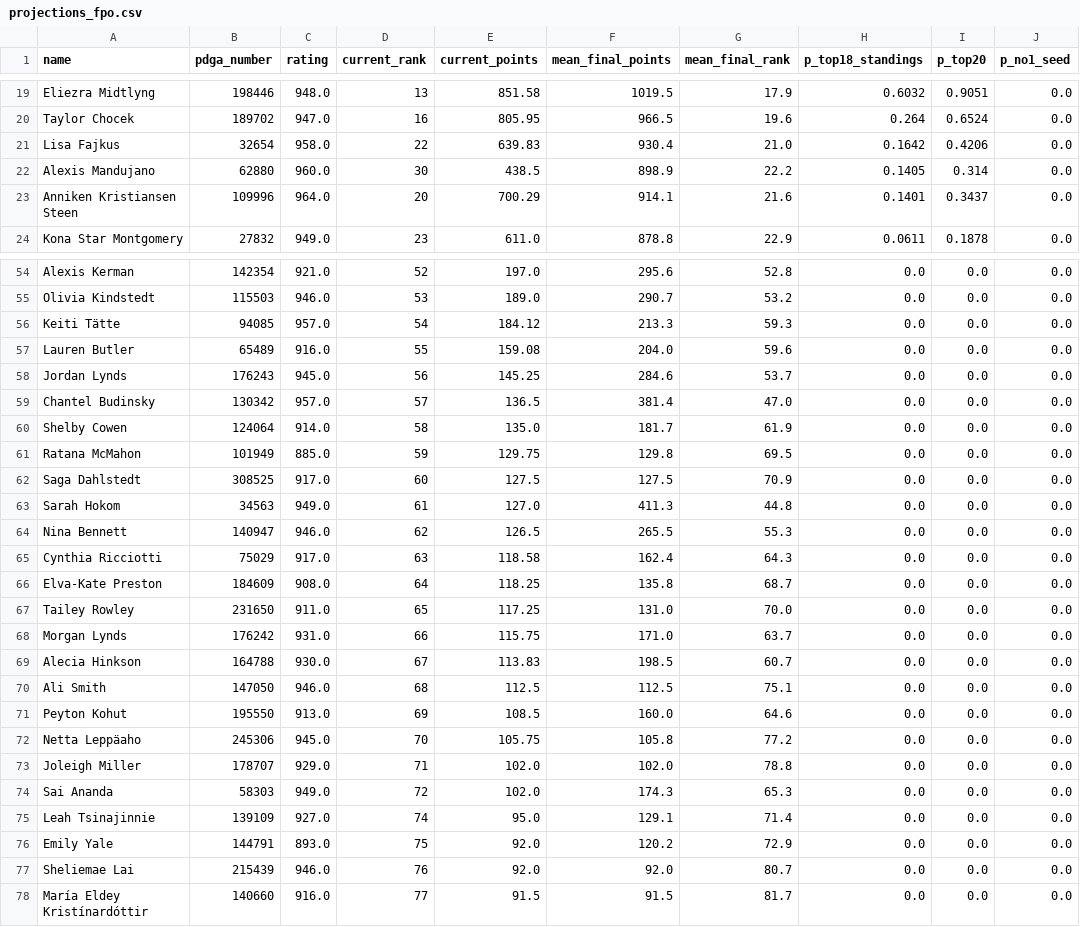
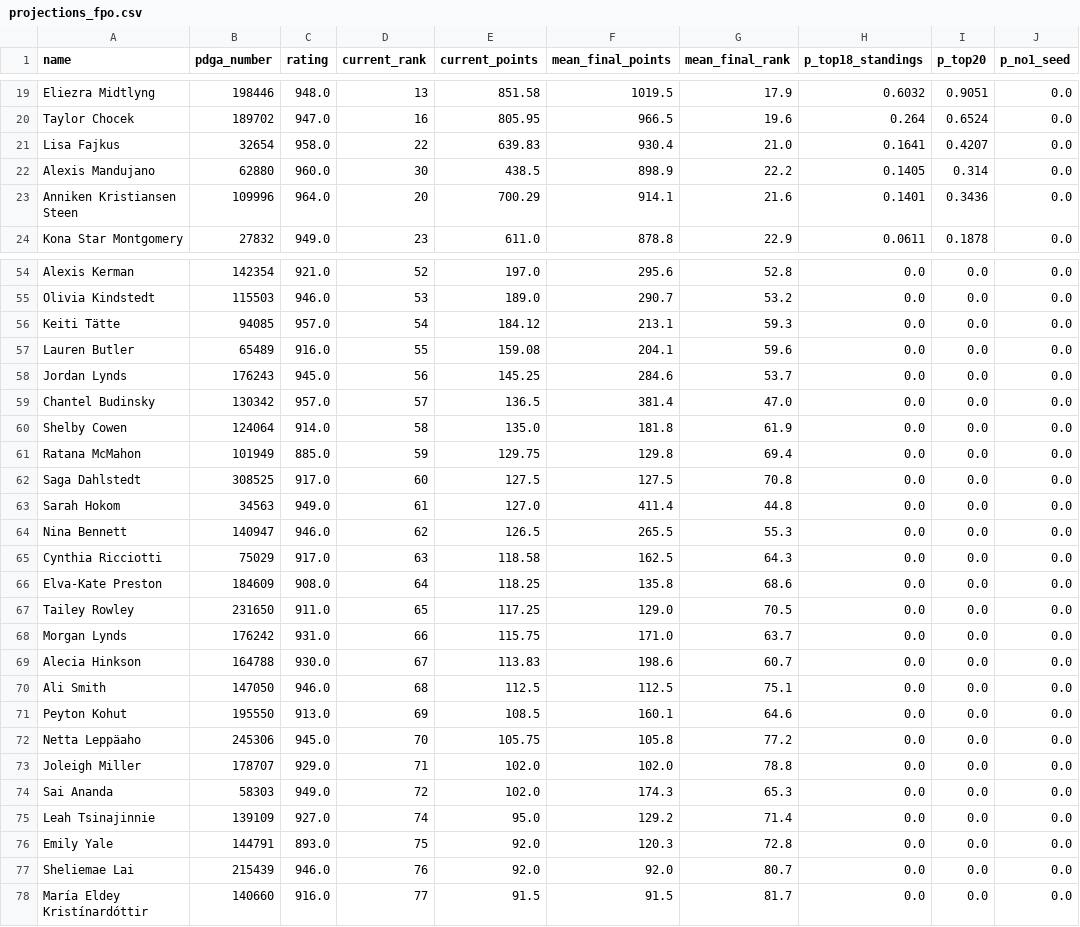
Before and after one commit to dgoodenough/discgolf, a CSV file: results/2026/projections_fpo.csv, drawn as a sheet; only a part is shown, gaps mark what is left out; the diff covers the shown part only.

```diff
--- a/results/2026/projections_fpo.csv
+++ b/results/2026/projections_fpo.csv
@@ -20,5 +20,5 @@ Eliezra Midtlyng,198446,948.0,13,851.58,1019.5,17.9,0.6032,0.9051,0.0
 Taylor Chocek,189702,947.0,16,805.95,966.5,19.6,0.264,0.6524,0.0
-Lisa Fajkus,32654,958.0,22,639.83,930.4,21.0,0.1642,0.4206,0.0
+Lisa Fajkus,32654,958.0,22,639.83,930.4,21.0,0.1641,0.4207,0.0
 Alexis Mandujano,62880,960.0,30,438.5,898.9,22.2,0.1405,0.314,0.0
-Anniken Kristiansen Steen,109996,964.0,20,700.29,914.1,21.6,0.1401,0.3437,0.0
+Anniken Kristiansen Steen,109996,964.0,20,700.29,914.1,21.6,0.1401,0.3436,0.0
 Kona Star Montgomery,27832,949.0,23,611.0,878.8,22.9,0.0611,0.1878,0.0
@@ -55,18 +55,18 @@ Alexis Kerman,142354,921.0,52,197.0,295.6,52.8,0.0,0.0,0.0
 Olivia Kindstedt,115503,946.0,53,189.0,290.7,53.2,0.0,0.0,0.0
-Keiti Tätte,94085,957.0,54,184.12,213.3,59.3,0.0,0.0,0.0
-Lauren Butler,65489,916.0,55,159.08,204.0,59.6,0.0,0.0,0.0
+Keiti Tätte,94085,957.0,54,184.12,213.1,59.3,0.0,0.0,0.0
+Lauren Butler,65489,916.0,55,159.08,204.1,59.6,0.0,0.0,0.0
 Jordan Lynds,176243,945.0,56,145.25,284.6,53.7,0.0,0.0,0.0
 Chantel Budinsky,130342,957.0,57,136.5,381.4,47.0,0.0,0.0,0.0
-Shelby Cowen,124064,914.0,58,135.0,181.7,61.9,0.0,0.0,0.0
-Ratana McMahon,101949,885.0,59,129.75,129.8,69.5,0.0,0.0,0.0
-Saga Dahlstedt,308525,917.0,60,127.5,127.5,70.9,0.0,0.0,0.0
-Sarah Hokom,34563,949.0,61,127.0,411.3,44.8,0.0,0.0,0.0
+Shelby Cowen,124064,914.0,58,135.0,181.8,61.9,0.0,0.0,0.0
+Ratana McMahon,101949,885.0,59,129.75,129.8,69.4,0.0,0.0,0.0
+Saga Dahlstedt,308525,917.0,60,127.5,127.5,70.8,0.0,0.0,0.0
+Sarah Hokom,34563,949.0,61,127.0,411.4,44.8,0.0,0.0,0.0
 Nina Bennett,140947,946.0,62,126.5,265.5,55.3,0.0,0.0,0.0
-Cynthia Ricciotti,75029,917.0,63,118.58,162.4,64.3,0.0,0.0,0.0
-Elva-Kate Preston,184609,908.0,64,118.25,135.8,68.7,0.0,0.0,0.0
-Tailey Rowley,231650,911.0,65,117.25,131.0,70.0,0.0,0.0,0.0
+Cynthia Ricciotti,75029,917.0,63,118.58,162.5,64.3,0.0,0.0,0.0
+Elva-Kate Preston,184609,908.0,64,118.25,135.8,68.6,0.0,0.0,0.0
+Tailey Rowley,231650,911.0,65,117.25,129.0,70.5,0.0,0.0,0.0
 Morgan Lynds,176242,931.0,66,115.75,171.0,63.7,0.0,0.0,0.0
-Alecia Hinkson,164788,930.0,67,113.83,198.5,60.7,0.0,0.0,0.0
+Alecia Hinkson,164788,930.0,67,113.83,198.6,60.7,0.0,0.0,0.0
 Ali Smith,147050,946.0,68,112.5,112.5,75.1,0.0,0.0,0.0
-Peyton Kohut,195550,913.0,69,108.5,160.0,64.6,0.0,0.0,0.0
+Peyton Kohut,195550,913.0,69,108.5,160.1,64.6,0.0,0.0,0.0
 Netta Leppäaho,245306,945.0,70,105.75,105.8,77.2,0.0,0.0,0.0
@@ -74,4 +74,4 @@ Joleigh Miller,178707,929.0,71,102.0,102.0,78.8,0.0,0.0,0.0
 Sai Ananda,58303,949.0,72,102.0,174.3,65.3,0.0,0.0,0.0
-Leah Tsinajinnie,139109,927.0,74,95.0,129.1,71.4,0.0,0.0,0.0
-Emily Yale,144791,893.0,75,92.0,120.2,72.9,0.0,0.0,0.0
+Leah Tsinajinnie,139109,927.0,74,95.0,129.2,71.4,0.0,0.0,0.0
+Emily Yale,144791,893.0,75,92.0,120.3,72.8,0.0,0.0,0.0
 Sheliemae Lai,215439,946.0,76,92.0,92.0,80.7,0.0,0.0,0.0
```
Also changed, not shown: 27 edited cells elsewhere in this file, 4 other files.
